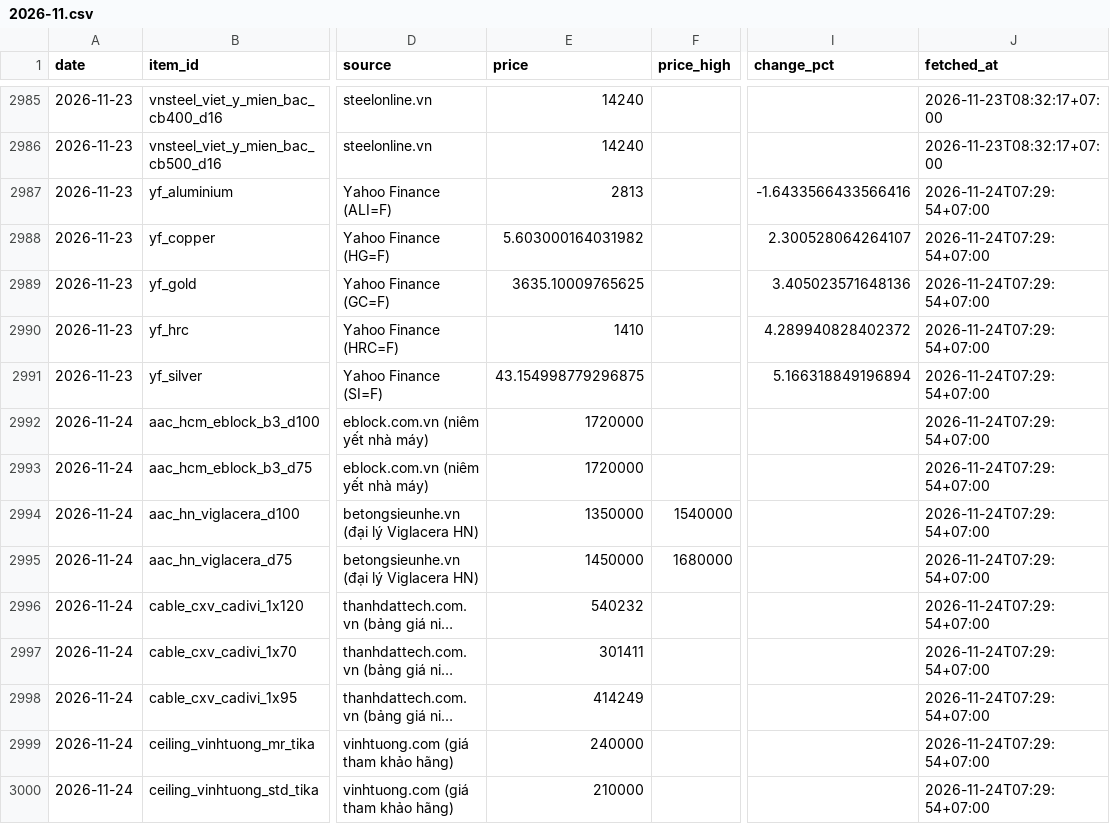
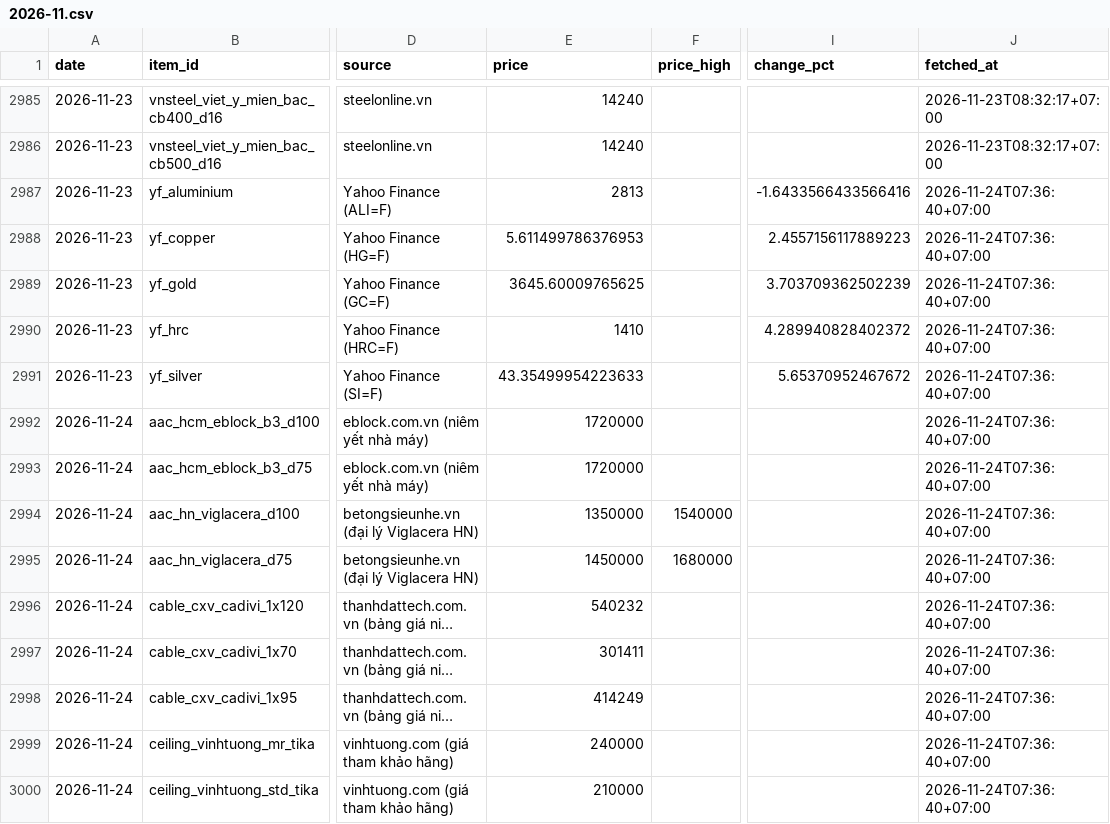
Before and after one commit to cscm-vn/cscm-vn.github.io, a CSV file: data/history/prices/2026-11.csv, drawn as a sheet; only a part is shown, gaps mark what is left out; long unchanged cells end in …; the diff covers the shown part only; the diff names each change by its address in the sheet, - before the commit and + after, or states it on an @@ line.

Commit message:
prices 2026-11-24 07:42 [skip ci]

```diff
--- a/data/history/prices/2026-11.csv
+++ b/data/history/prices/2026-11.csv
-J2987:J3000 (fetched_at): 2026-11-24T07:29:54+07:00
+J2987:J3000 (fetched_at): 2026-11-24T07:36:40+07:00
-E2988 (price): 5.603000164031982
+E2988 (price): 5.611499786376953
-I2988 (change_pct): 2.300528064264107
+I2988 (change_pct): 2.4557156117889223
-E2989 (price): 3635.10009765625
+E2989 (price): 3645.60009765625
-I2989 (change_pct): 3.405023571648136
+I2989 (change_pct): 3.703709362502239
-E2991 (price): 43.154998779296875
+E2991 (price): 43.35499954223633
-I2991 (change_pct): 5.166318849196894
+I2991 (change_pct): 5.65370952467672
```
Also changed, not shown: 126 edited cells elsewhere in this file, data/history/runs/2026-11.csv, 7 other files.
